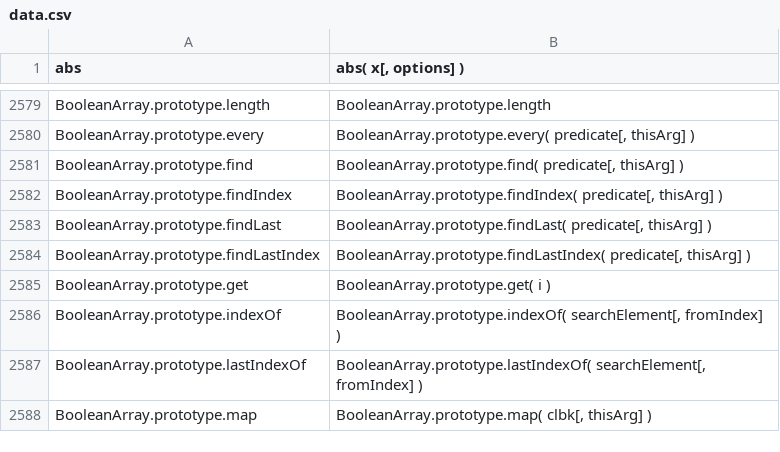
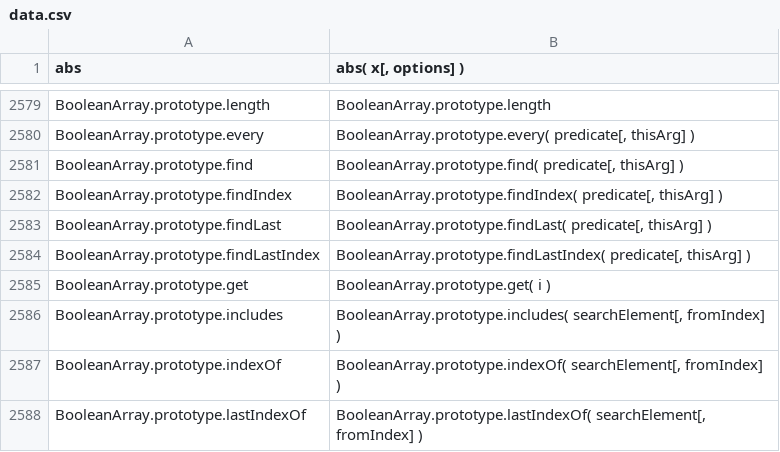
Before and after one commit to stdlib-js/repl, a CSV file: signature/data/data.csv, drawn as a sheet; only a part is shown, gaps mark what is left out; the shorter side is filled out with more unchanged rows; the diff names each change by its address in the sheet, - before the commit and + after, or states it on an @@ line.

```diff
--- a/signature/data/data.csv
+++ b/signature/data/data.csv
+row 2586: BooleanArray.prototype.includes | BooleanArray.prototype.includes( searchElement[, fromIndex] )
```
Also changed, not shown: info/data/data.csv, typed-signature/data/data.csv, 6 other files.
